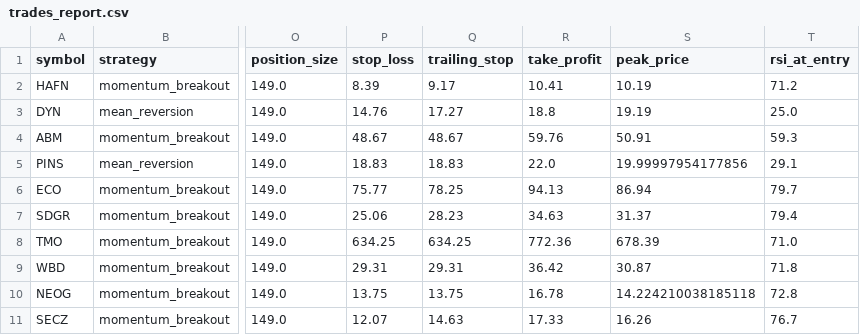
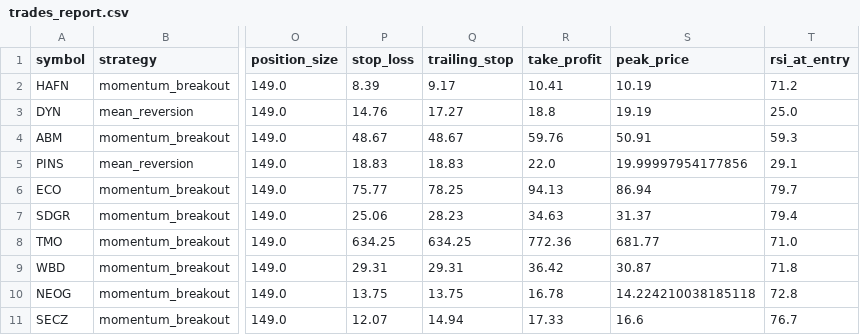
Before and after one commit to Rcks888/Ares, a CSV file: logs/trades_report.csv, drawn as a sheet; only a part is shown, gaps mark what is left out; the diff names each change by its address in the sheet, - before the commit and + after, or states it on an @@ line.

Commit message:
Ares V3 report 2026-09-28_21:01

```diff
--- a/logs/trades_report.csv
+++ b/logs/trades_report.csv
-S8 (peak_price): 678.39
+S8 (peak_price): 681.77
-Q11 (trailing_stop): 14.63
+Q11 (trailing_stop): 14.94
-S11 (peak_price): 16.26
+S11 (peak_price): 16.6
```
Also changed, not shown: 6 other files.
